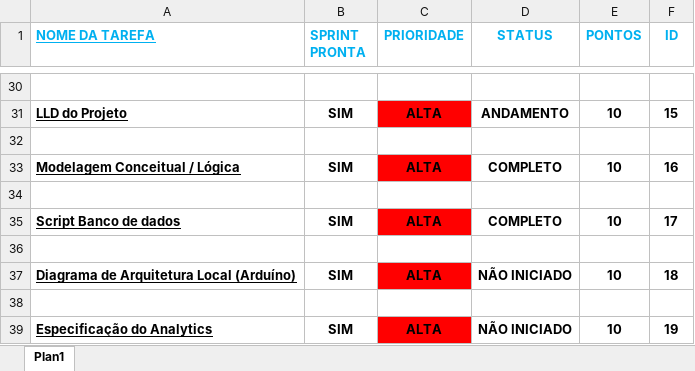
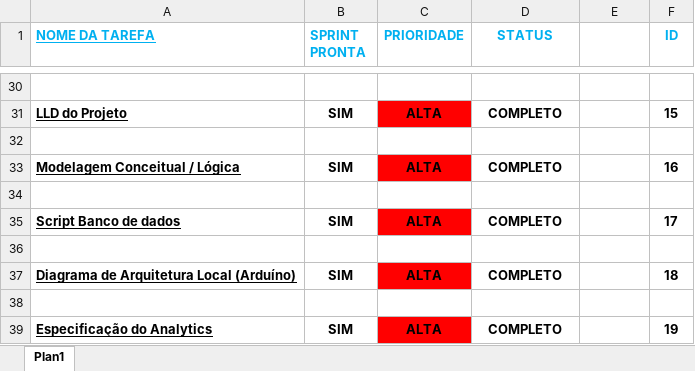
Before and after one commit to fekling/Projeto-Sprint2, an Excel workbook: Planilhas/Planilha backlog.xlsx, sheet Plan1, drawn as a sheet; only a part is shown, gaps mark what is left out; values as stored, in another font and other column widths than the file's, no borders; the diff covers the shown part only; the diff names each change by its address in the sheet, - before the commit and + after, or states it on an @@ line.

```diff
--- a/Planilhas/Planilha backlog.xlsx (sheet Plan1)
+++ b/Planilhas/Planilha backlog.xlsx (sheet Plan1)
-E1: PONTOS
+E1: (empty)
-D31 (STATUS): ANDAMENTO
+D31 (STATUS): COMPLETO
-E31: 10
+E31: (empty)
-E33: 10
+E33: (empty)
-E35: 10
+E35: (empty)
-D37 (STATUS): NÃO INICIADO
+D37 (STATUS): COMPLETO
-E37: 10
+E37: (empty)
-D39 (STATUS): NÃO INICIADO
+D39 (STATUS): COMPLETO
-E39: 10
+E39: (empty)
```
Also changed, not shown: 22 edited cells elsewhere in this sheet, Planilhas/Planilha Sprint.xlsx, 1 other file.
